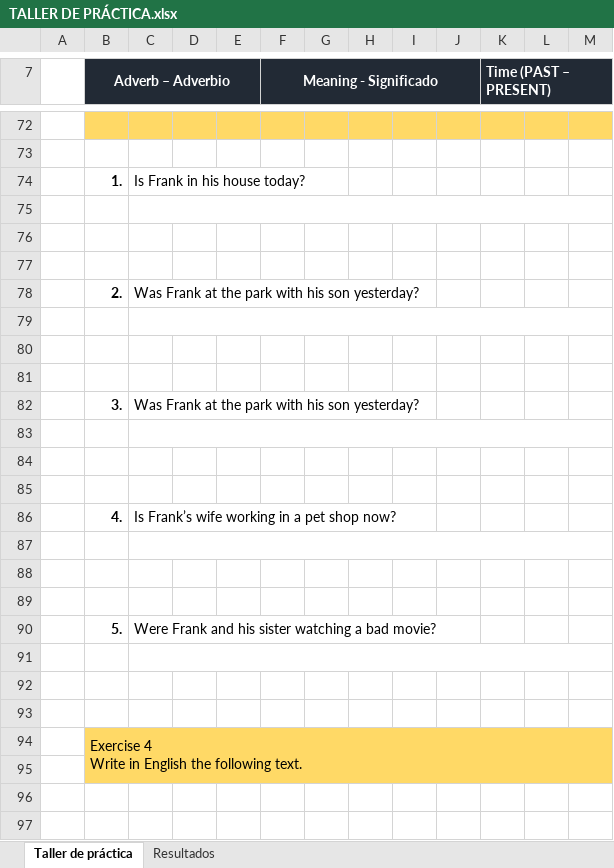
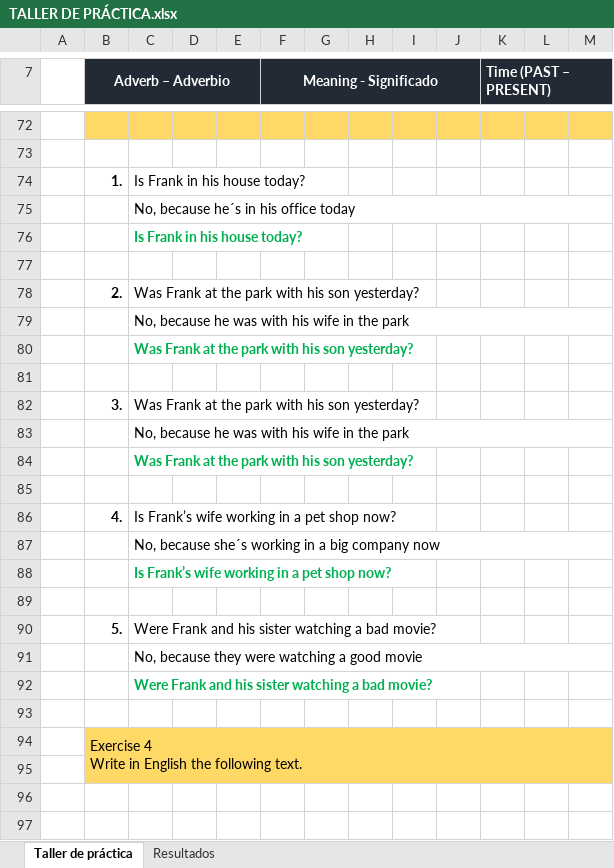
Before and after one commit to TobiasIaconis99/Curso-de-ingles-desde-cero, an Excel workbook: Lección 46 - Escucha y practica 20 oraciones con Was y Were/TALLER DE PRÁCTICA.xlsx, sheet Taller de práctica, drawn as a sheet; only a part is shown, gaps mark what is left out; values as stored, in another font and other column widths than the file's, no borders; charts and pictures and conditional formats not drawn; the diff covers the shown part only; the diff names each change by its address in the sheet, - before the commit and + after, or states it on an @@ line.

```diff
--- a/Lección 46 - Escucha y practica 20 oraciones con Was y Were/TALLER DE PRÁCTICA.xlsx (sheet Taller de práctica)
+++ b/Lección 46 - Escucha y practica 20 oraciones con Was y Were/TALLER DE PRÁCTICA.xlsx (sheet Taller de práctica)
-C75: (empty)
+C75: No, because he´s in his office today
-C76: (empty)
+C76: Is Frank in his house today?
-C79: (empty)
+C79: No, because he was with his wife in the park
-C80: (empty)
+C80: Was Frank at the park with his son yesterday?
-C83: (empty)
+C83: No, because he was with his wife in the park
-C84: (empty)
+C84: Was Frank at the park with his son yesterday?
-C87: (empty)
+C87: No, because she´s working in a big company now
-C88: (empty)
+C88: Is Frank’s wife working in a pet shop now?
-C91: (empty)
+C91: No, because they were watching a good movie
-C92: (empty)
+C92: Were Frank and his sister watching a bad movie?
```
Also changed, not shown: 8 added rows, 8 removed rows, 33 edited cells and merged cells elsewhere in this sheet.
